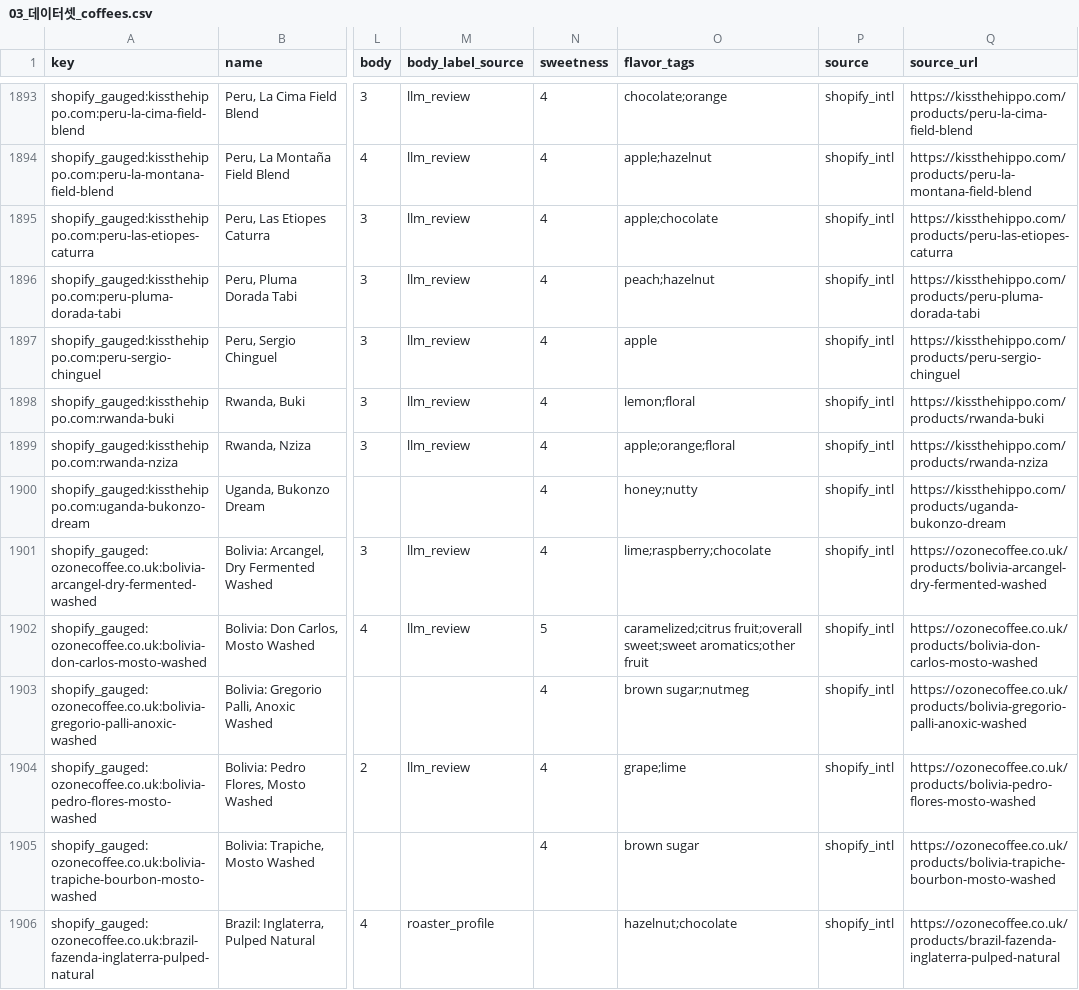
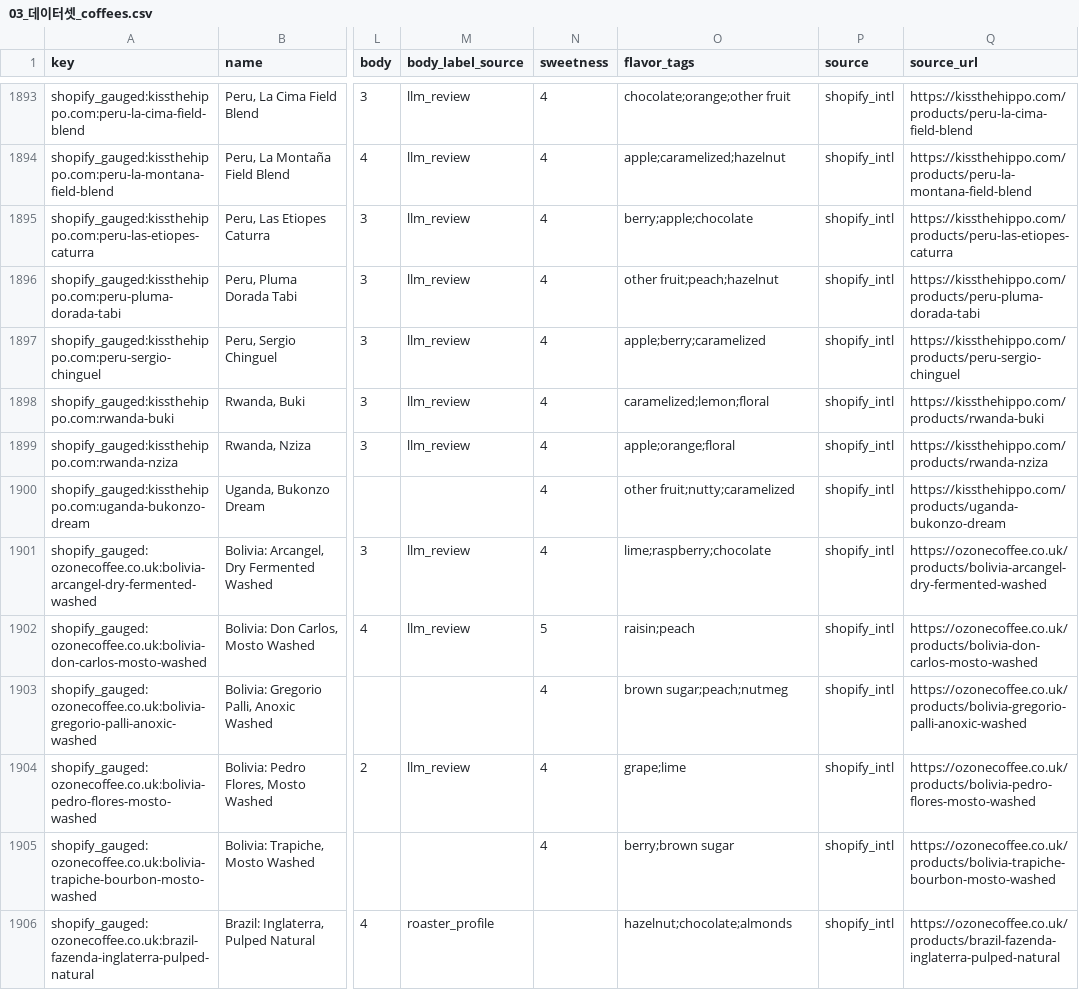
Before and after one commit to gayeoniee/coffee-sommelier, a CSV file: data/competition/03_데이터셋_coffees.csv, drawn as a sheet; only a part is shown, gaps mark what is left out; the diff covers the shown part only; the diff names each change by its address in the sheet, - before the commit and + after, or states it on an @@ line.

```diff
--- a/data/competition/03_데이터셋_coffees.csv
+++ b/data/competition/03_데이터셋_coffees.csv
-O1893 (flavor_tags): chocolate;orange
+O1893 (flavor_tags): chocolate;orange;other fruit
-O1894 (flavor_tags): apple;hazelnut
+O1894 (flavor_tags): apple;caramelized;hazelnut
-O1895 (flavor_tags): apple;chocolate
+O1895 (flavor_tags): berry;apple;chocolate
-O1896 (flavor_tags): peach;hazelnut
+O1896 (flavor_tags): other fruit;peach;hazelnut
-O1897 (flavor_tags): apple
+O1897 (flavor_tags): apple;berry;caramelized
-O1898 (flavor_tags): lemon;floral
+O1898 (flavor_tags): caramelized;lemon;floral
-O1900 (flavor_tags): honey;nutty
+O1900 (flavor_tags): other fruit;nutty;caramelized
-O1902 (flavor_tags): caramelized;citrus fruit;overall sweet;sweet aromatics;other fruit
+O1902 (flavor_tags): raisin;peach
-O1903 (flavor_tags): brown sugar;nutmeg
+O1903 (flavor_tags): brown sugar;peach;nutmeg
-O1905 (flavor_tags): brown sugar
+O1905 (flavor_tags): berry;brown sugar
-O1906 (flavor_tags): hazelnut;chocolate
+O1906 (flavor_tags): hazelnut;chocolate;almonds
```
Also changed, not shown: 154 edited cells elsewhere in this file, 19 other files.
